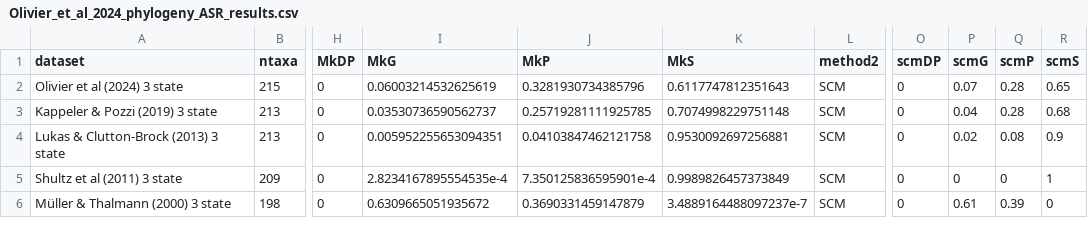
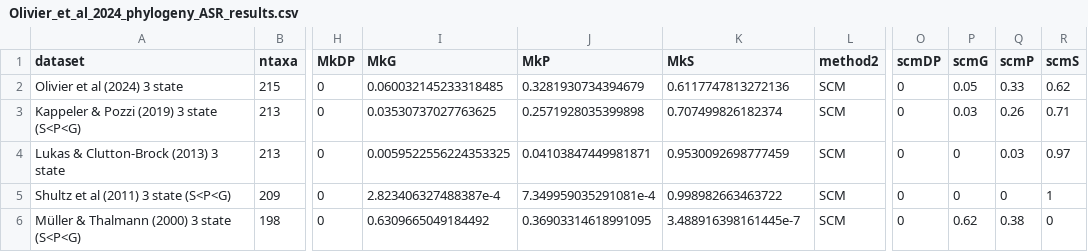
Before and after one commit to difiore/annual-reviews, a CSV file: output/Olivier_et_al_2024_phylogeny_ASR_results.csv, drawn as a sheet; only a part is shown, gaps mark what is left out; the diff covers the shown part only; the diff names each change by its address in the sheet, - before the commit and + after, or states it on an @@ line.

```diff
--- a/output/Olivier_et_al_2024_phylogeny_ASR_results.csv
+++ b/output/Olivier_et_al_2024_phylogeny_ASR_results.csv
-I2 (MkG): 0.06003214532625619
+I2 (MkG): 0.060032145233318485
-J2 (MkP): 0.3281930734385796
+J2 (MkP): 0.3281930734394679
-K2 (MkS): 0.6117747812351643
+K2 (MkS): 0.6117747813272136
-P2 (scmG): 0.07
+P2 (scmG): 0.05
-Q2 (scmP): 0.28
+Q2 (scmP): 0.33
-R2 (scmS): 0.65
+R2 (scmS): 0.62
-A3 (dataset): Kappeler & Pozzi (2019) 3 state
+A3 (dataset): Kappeler & Pozzi (2019) 3 state (S<P<G)
-I3 (MkG): 0.03530736590562737
+I3 (MkG): 0.03530737027763625
-J3 (MkP): 0.25719281111925785
+J3 (MkP): 0.2571928035399898
-K3 (MkS): 0.7074998229751148
+K3 (MkS): 0.707499826182374
-P3 (scmG): 0.04
+P3 (scmG): 0.03
-Q3 (scmP): 0.28
+Q3 (scmP): 0.26
-R3 (scmS): 0.68
+R3 (scmS): 0.71
-I4 (MkG): 0.005952255653094351
+I4 (MkG): 0.0059522556224353325
-J4 (MkP): 0.04103847462121758
+J4 (MkP): 0.04103847449981871
-K4 (MkS): 0.9530092697256881
+K4 (MkS): 0.9530092698777459
-P4 (scmG): 0.02
+P4 (scmG): 0
-Q4 (scmP): 0.08
+Q4 (scmP): 0.03
-R4 (scmS): 0.9
+R4 (scmS): 0.97
-A5 (dataset): Shultz et al (2011) 3 state
+A5 (dataset): Shultz et al (2011) 3 state (S<P<G)
-I5 (MkG): 2.8234167895554535e-4
+I5 (MkG): 2.823406327488387e-4
-J5 (MkP): 7.350125836595901e-4
+J5 (MkP): 7.349959035291081e-4
-K5 (MkS): 0.9989826457373849
+K5 (MkS): 0.998982663463722
-A6 (dataset): Müller & Thalmann (2000) 3 state
+A6 (dataset): Müller & Thalmann (2000) 3 state (S<P<G)
-I6 (MkG): 0.6309665051935672
+I6 (MkG): 0.6309665049184492
-J6 (MkP): 0.3690331459147879
+J6 (MkP): 0.36903314618991095
-K6 (MkS): 3.4889164488097237e-7
+K6 (MkS): 3.488916398161445e-7
-P6 (scmG): 0.61
+P6 (scmG): 0.62
-Q6 (scmP): 0.39
+Q6 (scmP): 0.38
```
Also changed, not shown: 36 edited cells elsewhere in this file, output/Kuderna_et_al_2023_phylogeny_ASR_results.csv, output/combined_ASR_results.csv, 43 other files.
